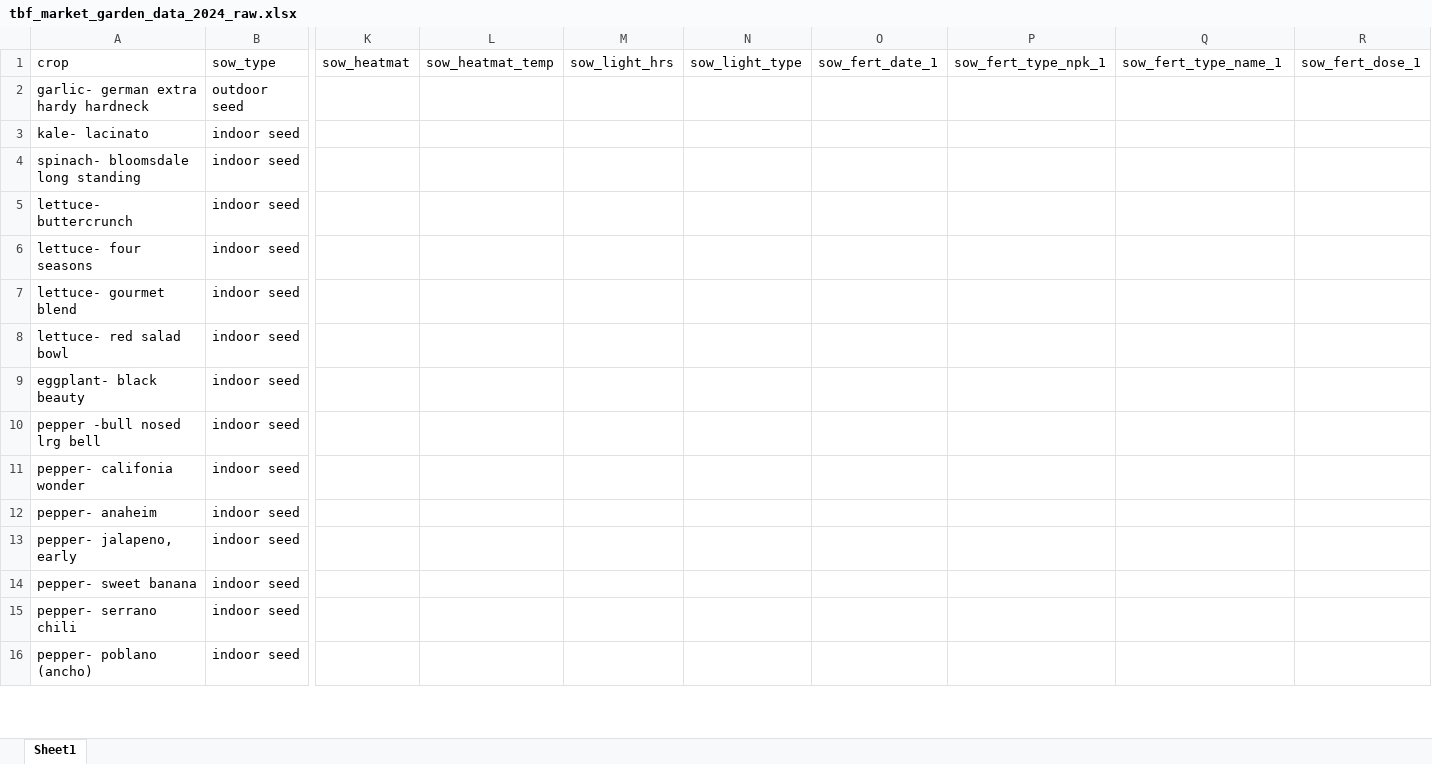
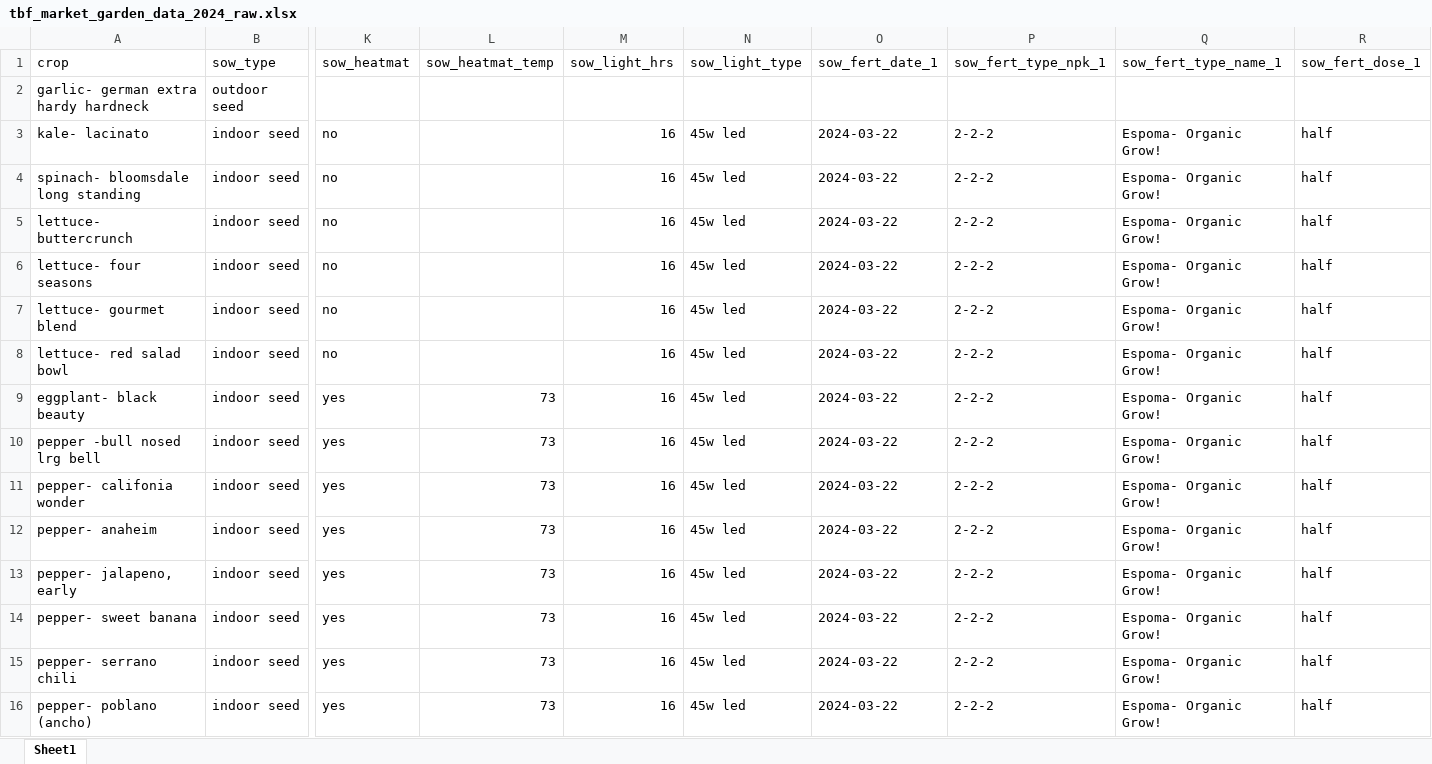
Before and after one commit to sbmorgan/The-Brosey-Farm, an Excel workbook: analytics/raw_data/tbf_market_garden_data_2024_raw.xlsx, sheet Sheet1, drawn as a sheet; only a part is shown, gaps mark what is left out; values as stored, in another font and other column widths than the file's, no borders; the diff covers the shown part only; the diff names each change by its address in the sheet, - before the commit and + after, or states it on an @@ line.

Commit message:
data 2024 updates

```diff
--- a/analytics/raw_data/tbf_market_garden_data_2024_raw.xlsx (sheet Sheet1)
+++ b/analytics/raw_data/tbf_market_garden_data_2024_raw.xlsx (sheet Sheet1)
-K3:K8: (empty)
+K3:K8: no
-M3:M16: (empty)
+M3:M16: 16
-N3:N16: (empty)
+N3:N16: 45w led
-O3:O16: (empty)
+O3:O16: 2024-03-22
-P3:P16: (empty)
+P3:P16: 2-2-2
-Q3:Q16: (empty)
+Q3:Q16: Espoma- Organic Grow!
-R3:R16: (empty)
+R3:R16: half
-K9:K16: (empty)
+K9:K16: yes
-L9:L16: (empty)
+L9:L16: 73
```
Also changed, not shown: 106 edited cells elsewhere in this sheet, 3 other files.
